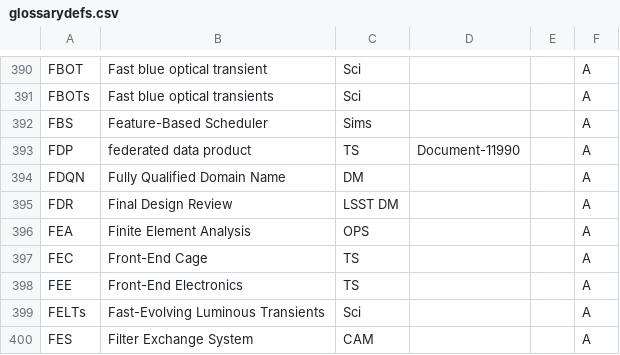
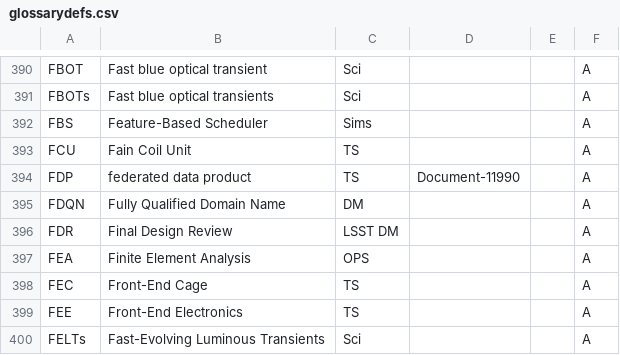
Before and after one commit to lsst/lsst-texmf, a CSV file: etc/glossarydefs.csv, drawn as a sheet; only a part is shown, gaps mark what is left out; the shorter side is filled out with more unchanged rows.

```diff
--- a/etc/glossarydefs.csv
+++ b/etc/glossarydefs.csv
@@ -392,2 +392,3 @@ FBOTs,Fast blue optical transients,Sci,,,A
 FBS,Feature-Based Scheduler,Sims,,,A
+FCU,Fain Coil Unit,TS,,,A
 FDP,federated data product,TS,Document-11990,,A
```
Also changed, not shown: etc/glossarydefs_es.csv.
